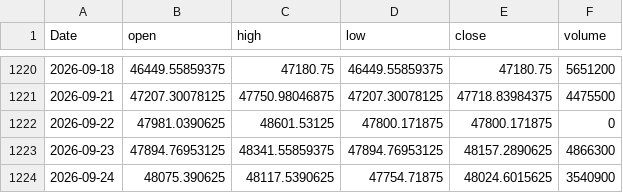
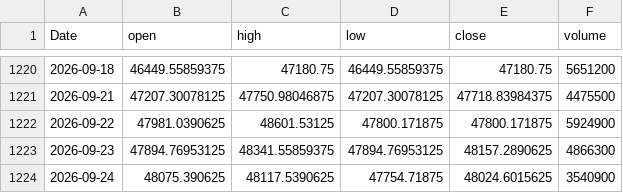
Before and after one commit to EthanShih/txf-feature-adaptive, a CSV file: data/twii_daily.csv, drawn as a sheet; only a part is shown, gaps mark what is left out.

```diff
--- a/data/twii_daily.csv
+++ b/data/twii_daily.csv
@@ -1221,3 +1221,3 @@ Date,open,high,low,close,volume
 2026-09-21,47207.30078125,47750.98046875,47207.30078125,47718.83984375,4475500
-2026-09-22,47981.0390625,48601.53125,47800.171875,47800.171875,0
+2026-09-22,47981.0390625,48601.53125,47800.171875,47800.171875,5924900
 2026-09-23,47894.76953125,48341.55859375,47894.76953125,48157.2890625,4866300
```
